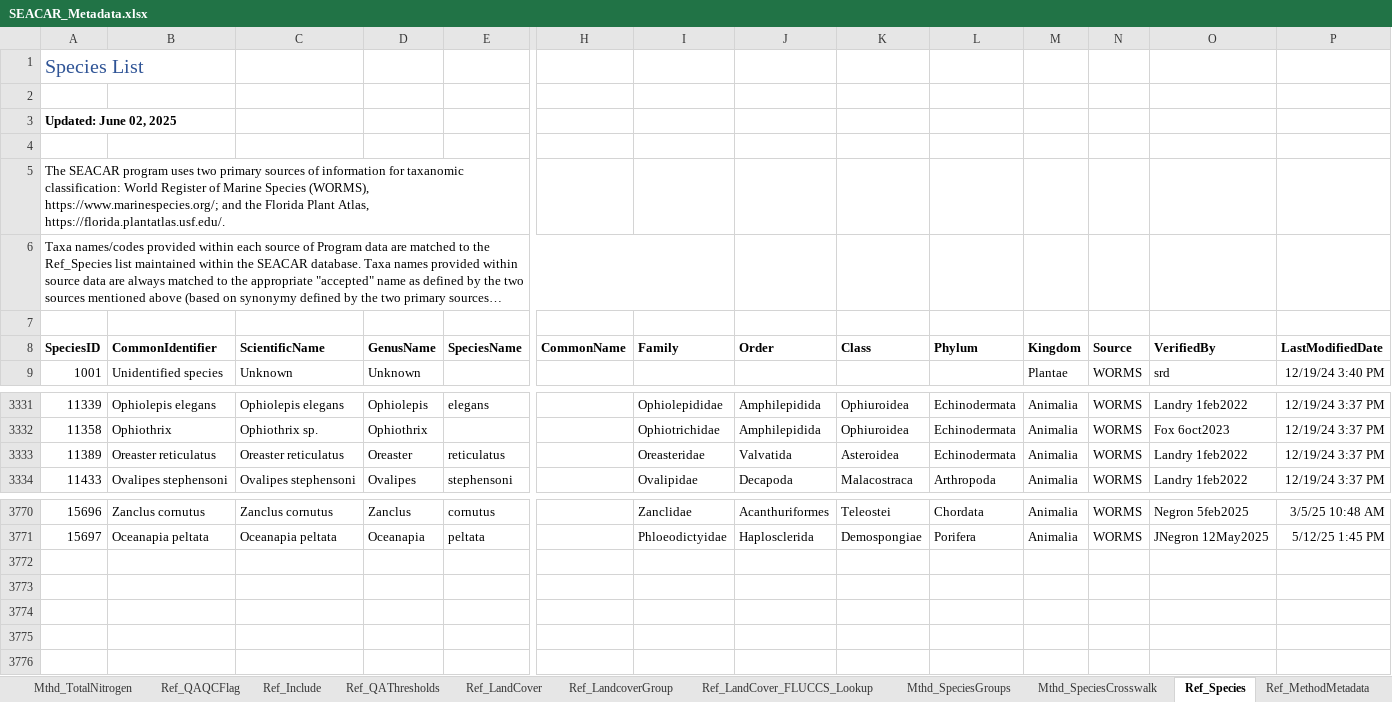
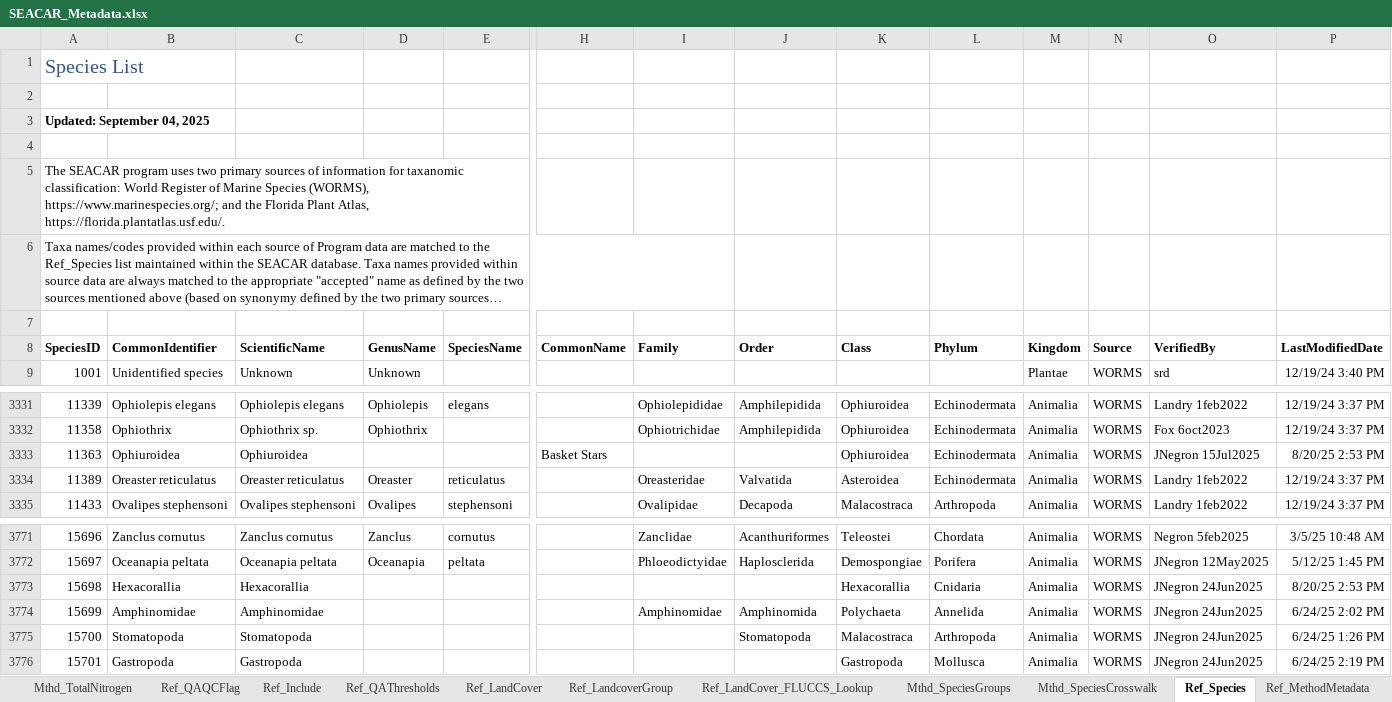
Before and after one commit to FloridaSEACAR/SEACAR-DEV, an Excel workbook: inst/extdata/SEACAR_Metadata.xlsx, sheet Ref_Species, drawn as a sheet; only a part is shown, gaps mark what is left out; long unchanged cells end in …; values as stored, in another font and other column widths than the file's, no borders; table styles not drawn; rows hold the shown columns only; the diff names each change by its address in the sheet, - before the commit and + after, or states it on an @@ line.

```diff
--- a/inst/extdata/SEACAR_Metadata.xlsx (sheet Ref_Species)
+++ b/inst/extdata/SEACAR_Metadata.xlsx (sheet Ref_Species)
-A3 (SpeciesID): Updated: June 02, 2025
+A3 (SpeciesID): Updated: September 04, 2025
+row 3333: 11363 | Ophiuroidea | Ophiuroidea |  |  | Basket Stars |  |  | Ophiuroidea | Echinodermata | Animalia | WORMS | JNegron 15Jul2025 | 8/20/25 2:53 PM
+row 3773: 15698 | Hexacorallia | Hexacorallia |  |  |  |  |  | Hexacorallia | Cnidaria | Animalia | WORMS | JNegron 24Jun2025 | 8/20/25 2:53 PM
+row 3774: 15699 | Amphinomidae | Amphinomidae |  |  |  | Amphinomidae | Amphinomida | Polychaeta | Annelida | Animalia | WORMS | JNegron 24Jun2025 | 6/24/25 2:02 PM
+row 3775: 15700 | Stomatopoda | Stomatopoda |  |  |  |  | Stomatopoda | Malacostraca | Arthropoda | Animalia | WORMS | JNegron 24Jun2025 | 6/24/25 1:26 PM
+row 3776: 15701 | Gastropoda | Gastropoda |  |  |  |  |  | Gastropoda | Mollusca | Animalia | WORMS | JNegron 24Jun2025 | 6/24/25 2:19 PM
```
Also changed, not shown: sheet Mthd_SpeciesCrosswalk, sheet Ref_QAThresholds, sheet Col_WaterQuality_Continuous, sheet Col_WaterQuality_Discrete, sheet Ref_QAQCFlag, sheet Ref_Include, 1 more sheet, 27 other files.
